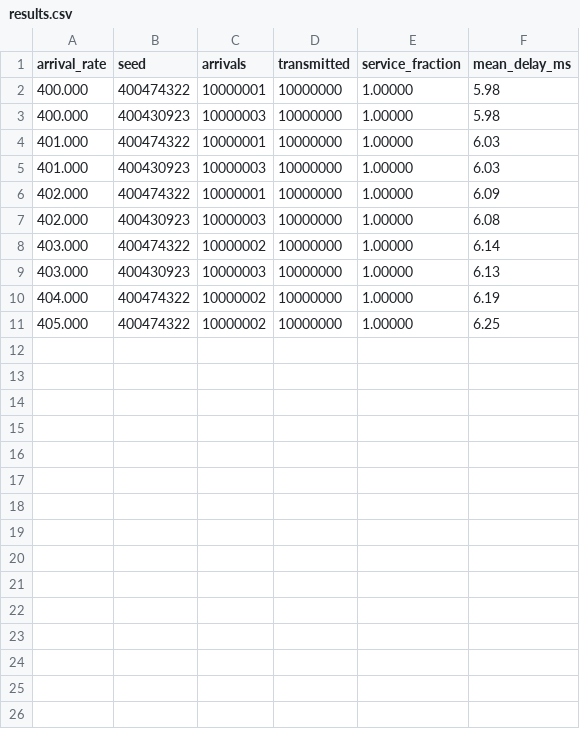
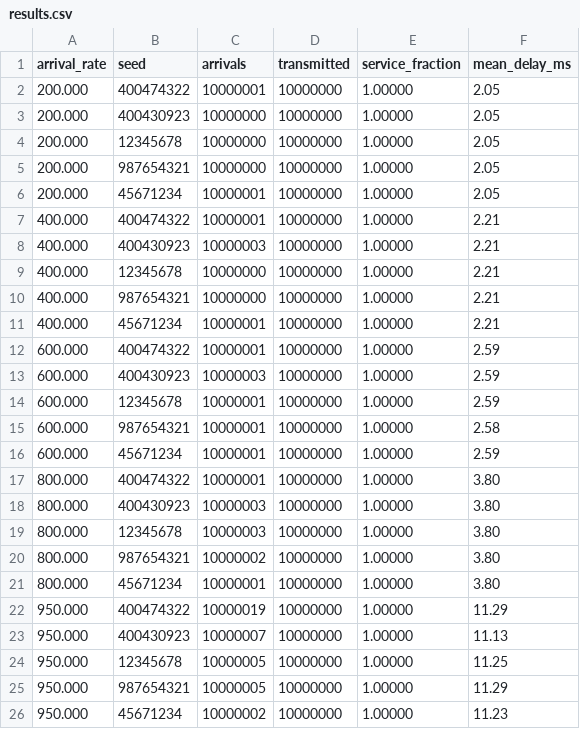
Before and after one commit to elchalom/4DK4-Labs, a CSV file: Lab2/coe4dk4_lab_2_2025/data/results.csv, drawn as a sheet.

```diff
--- a/Lab2/coe4dk4_lab_2_2025/data/results.csv
+++ b/Lab2/coe4dk4_lab_2_2025/data/results.csv
@@ -1,11 +1,26 @@
 arrival_rate,seed,arrivals,transmitted,service_fraction,mean_delay_ms
-400.000,400474322,10000001,10000000,1.00000,5.98
-400.000,400430923,10000003,10000000,1.00000,5.98
-401.000,400474322,10000001,10000000,1.00000,6.03
-401.000,400430923,10000003,10000000,1.00000,6.03
-402.000,400474322,10000001,10000000,1.00000,6.09
-402.000,400430923,10000003,10000000,1.00000,6.08
-403.000,400474322,10000002,10000000,1.00000,6.14
-403.000,400430923,10000003,10000000,1.00000,6.13
-404.000,400474322,10000002,10000000,1.00000,6.19
-405.000,400474322,10000002,10000000,1.00000,6.25
+200.000,400474322,10000001,10000000,1.00000,2.05
+200.000,400430923,10000000,10000000,1.00000,2.05
+200.000,12345678,10000000,10000000,1.00000,2.05
+200.000,987654321,10000000,10000000,1.00000,2.05
+200.000,45671234,10000001,10000000,1.00000,2.05
+400.000,400474322,10000001,10000000,1.00000,2.21
+400.000,400430923,10000003,10000000,1.00000,2.21
+400.000,12345678,10000000,10000000,1.00000,2.21
+400.000,987654321,10000000,10000000,1.00000,2.21
+400.000,45671234,10000001,10000000,1.00000,2.21
+600.000,400474322,10000001,10000000,1.00000,2.59
+600.000,400430923,10000003,10000000,1.00000,2.59
+600.000,12345678,10000001,10000000,1.00000,2.59
+600.000,987654321,10000001,10000000,1.00000,2.58
+600.000,45671234,10000001,10000000,1.00000,2.59
+800.000,400474322,10000001,10000000,1.00000,3.80
+800.000,400430923,10000003,10000000,1.00000,3.80
+800.000,12345678,10000003,10000000,1.00000,3.80
+800.000,987654321,10000002,10000000,1.00000,3.80
+800.000,45671234,10000001,10000000,1.00000,3.80
+950.000,400474322,10000019,10000000,1.00000,11.29
+950.000,400430923,10000007,10000000,1.00000,11.13
+950.000,12345678,10000005,10000000,1.00000,11.25
+950.000,987654321,10000005,10000000,1.00000,11.29
+950.000,45671234,10000002,10000000,1.00000,11.23
```
Also changed, not shown: 7 other files.
